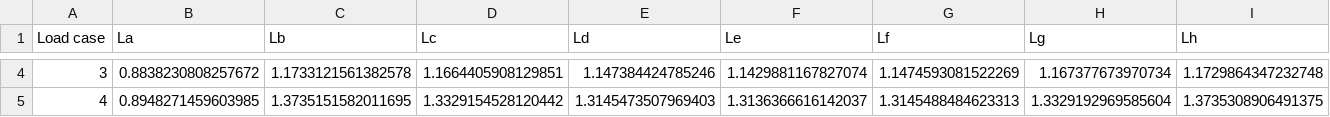
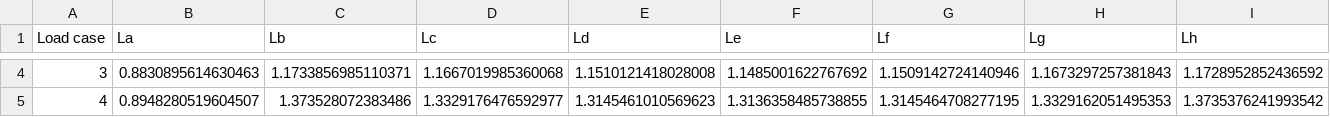
Before and after one commit to awegroup/kite_fem, a CSV file: examples/validation/model_results.csv, drawn as a sheet; only a part is shown, gaps mark what is left out; the diff covers the shown part only; the diff names each change by its address in the sheet, - before the commit and + after, or states it on an @@ line.

```diff
--- a/examples/validation/model_results.csv
+++ b/examples/validation/model_results.csv
-B4 (La): 0.8838230808257672
+B4 (La): 0.8830895614630463
-C4 (Lb): 1.1733121561382578
+C4 (Lb): 1.1733856985110371
-D4 (Lc): 1.1664405908129851
+D4 (Lc): 1.1667019985360068
-E4 (Ld): 1.147384424785246
+E4 (Ld): 1.1510121418028008
-F4 (Le): 1.1429881167827074
+F4 (Le): 1.1485001622767692
-G4 (Lf): 1.1474593081522269
+G4 (Lf): 1.1509142724140946
-H4 (Lg): 1.167377673970734
+H4 (Lg): 1.1673297257381843
-I4 (Lh): 1.1729864347232748
+I4 (Lh): 1.1728952852436592
-B5 (La): 0.8948271459603985
+B5 (La): 0.8948280519604507
-C5 (Lb): 1.3735151582011695
+C5 (Lb): 1.373528072383486
-D5 (Lc): 1.3329154528120442
+D5 (Lc): 1.3329176476592977
-E5 (Ld): 1.3145473507969403
+E5 (Ld): 1.3145461010569623
-F5 (Le): 1.3136366616142037
+F5 (Le): 1.3136358485738855
-G5 (Lf): 1.3145488484623313
+G5 (Lf): 1.3145464708277195
-H5 (Lg): 1.3329192969585604
+H5 (Lg): 1.3329162051495353
-I5 (Lh): 1.3735308906491375
+I5 (Lh): 1.3735376241993542
```
Also changed, not shown: 124 edited cells elsewhere in this file, 19 other files.
